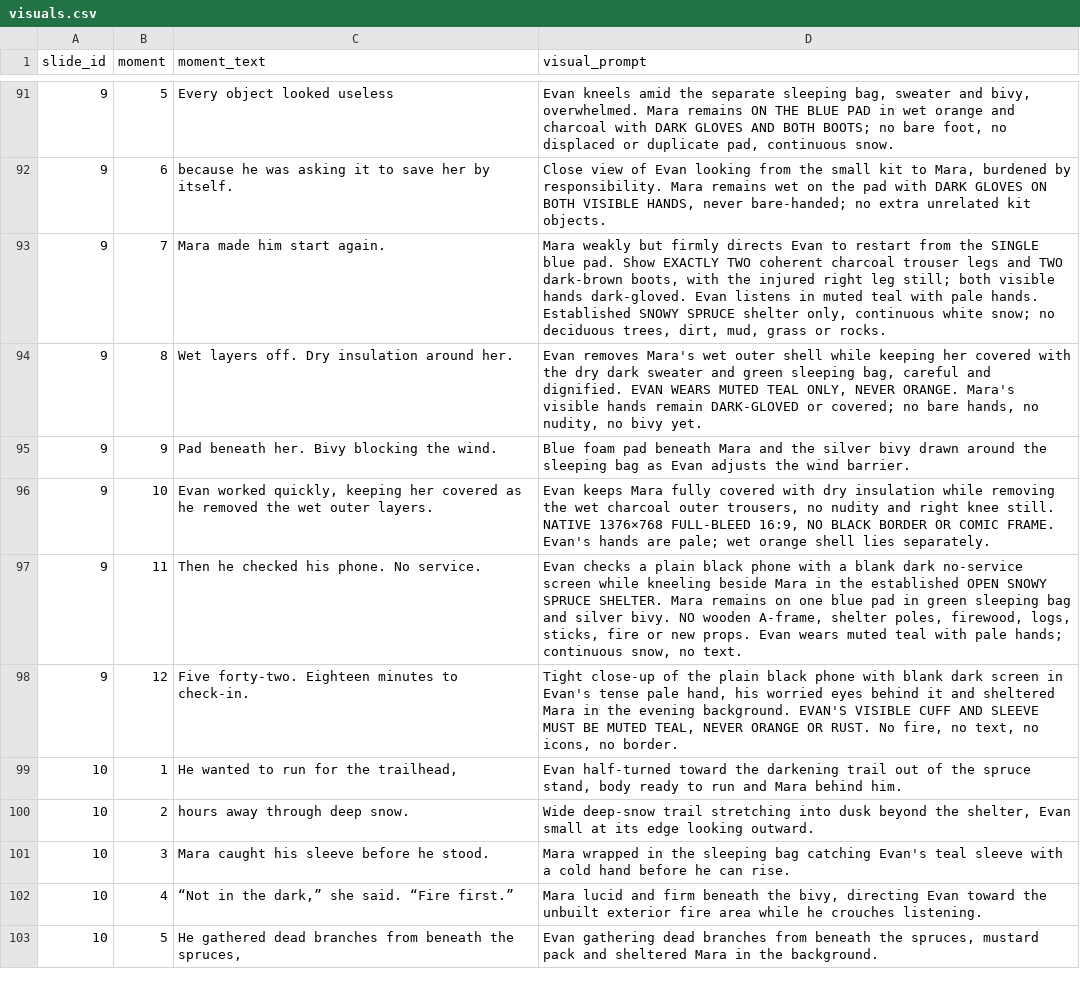
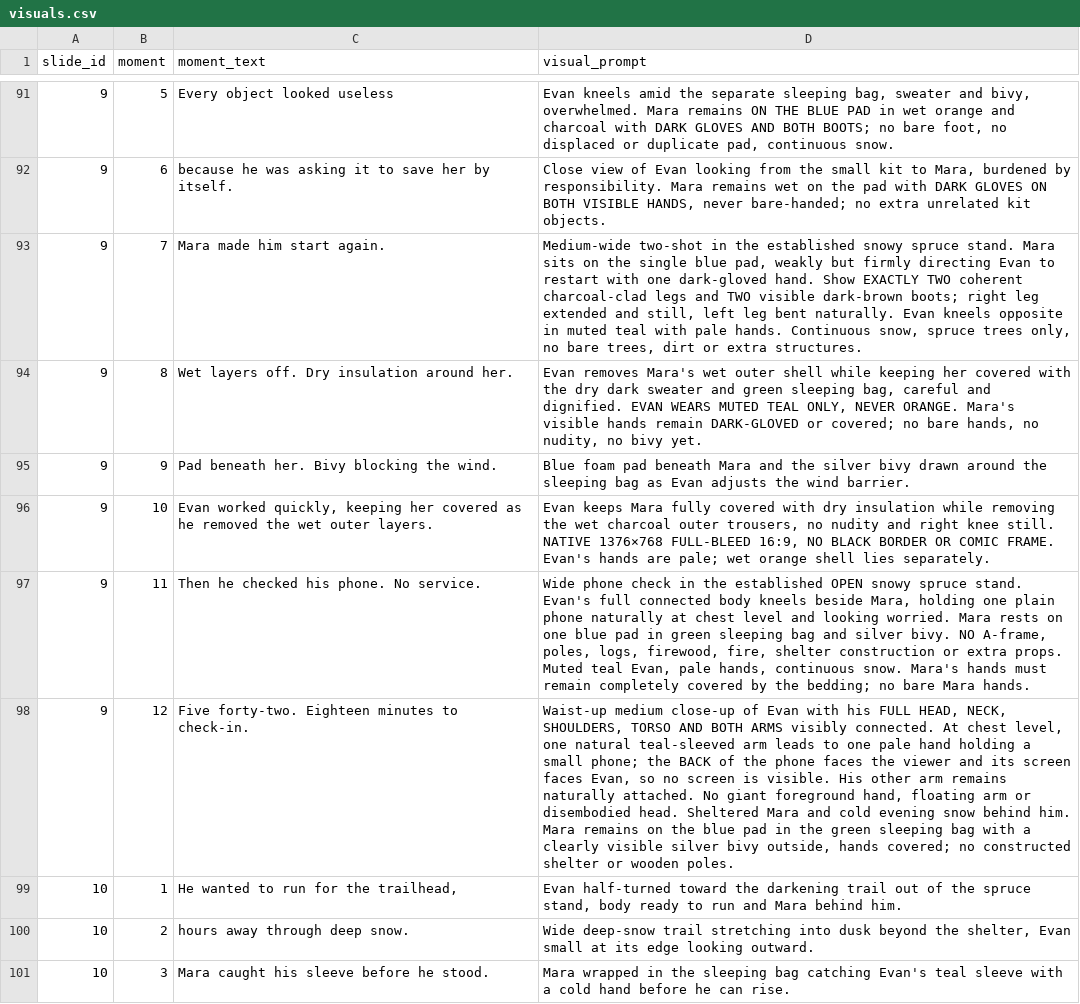
Before and after one commit to AsuraXP/Survival, a CSV file: examples/save_the_guide_part_01_video/visuals.csv, drawn as a sheet; only a part is shown, gaps mark what is left out; the shorter side is filled out with more unchanged rows; the diff names each change by its address in the sheet, - before the commit and + after, or states it on an @@ line.

Commit message:
Complete Save the Guide shelter decision frames
Co-authored-by: arena-agent <297053741+arena-agent@users.noreply.github.com>

```diff
--- a/examples/save_the_guide_part_01_video/visuals.csv
+++ b/examples/save_the_guide_part_01_video/visuals.csv
-D93 (visual_prompt): Mara weakly but firmly directs Evan to restart from the SINGLE blue pad. Show EXACTLY TWO coherent charcoal trouser legs and TWO dark-brown boots, with the injured right leg still; both visible hands dark-gloved. Evan listens in muted teal with pale hands. Established SNOWY SPRUCE shelter only, continuous white snow; no deciduous trees, dirt, mud, grass or rocks.
+D93 (visual_prompt): Medium-wide two-shot in the established snowy spruce stand. Mara sits on the single blue pad, weakly but firmly directing Evan to restart with one dark-gloved hand. Show EXACTLY TWO coherent charcoal-clad legs and TWO visible dark-brown boots; right leg extended and still, left leg bent naturally. Evan kneels opposite in muted teal with pale hands. Continuous snow, spruce trees only, no bare trees, dirt or extra structures.
-D97 (visual_prompt): Evan checks a plain black phone with a blank dark no-service screen while kneeling beside Mara in the established OPEN SNOWY SPRUCE SHELTER. Mara remains on one blue pad in green sleeping bag and silver bivy. NO wooden A-frame, shelter poles, firewood, logs, sticks, fire or new props. Evan wears muted teal with pale hands; continuous snow, no text.
+D97 (visual_prompt): Wide phone check in the established OPEN snowy spruce stand. Evan's full connected body kneels beside Mara, holding one plain phone naturally at chest level and looking worried. Mara rests on one blue pad in green sleeping bag and silver bivy. NO A-frame, poles, logs, firewood, fire, shelter construction or extra props. Muted teal Evan, pale hands, continuous snow. Mara's hands must remain completely covered by the bedding; no bare Mara hands.
-D98 (visual_prompt): Tight close-up of the plain black phone with blank dark screen in Evan's tense pale hand, his worried eyes behind it and sheltered Mara in the evening background. EVAN'S VISIBLE CUFF AND SLEEVE MUST BE MUTED TEAL, NEVER ORANGE OR RUST. No fire, no text, no icons, no border.
+D98 (visual_prompt): Waist-up medium close-up of Evan with his FULL HEAD, NECK, SHOULDERS, TORSO AND BOTH ARMS visibly connected. At chest level, one natural teal-sleeved arm leads to one pale hand holding a small phone; the BACK of the phone faces the viewer and its screen faces Evan, so no screen is visible. His other arm remains naturally attached. No giant foreground hand, floating arm or disembodied head. Sheltered Mara and cold evening snow behind him. Mara remains on the blue pad in the green sleeping bag with a clearly visible silver bivy outside, hands covered; no constructed shelter or wooden poles.
```
Also changed, not shown: 6 other files.
